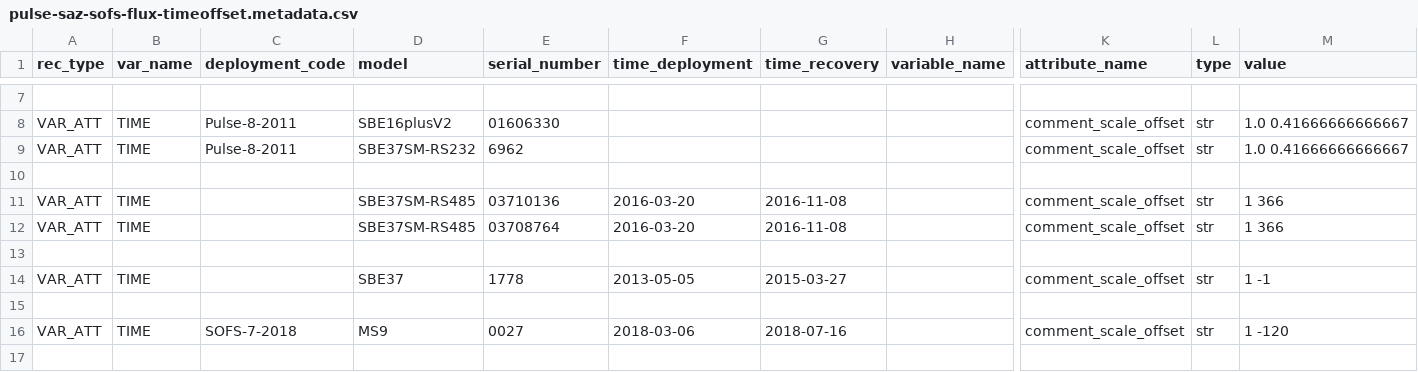
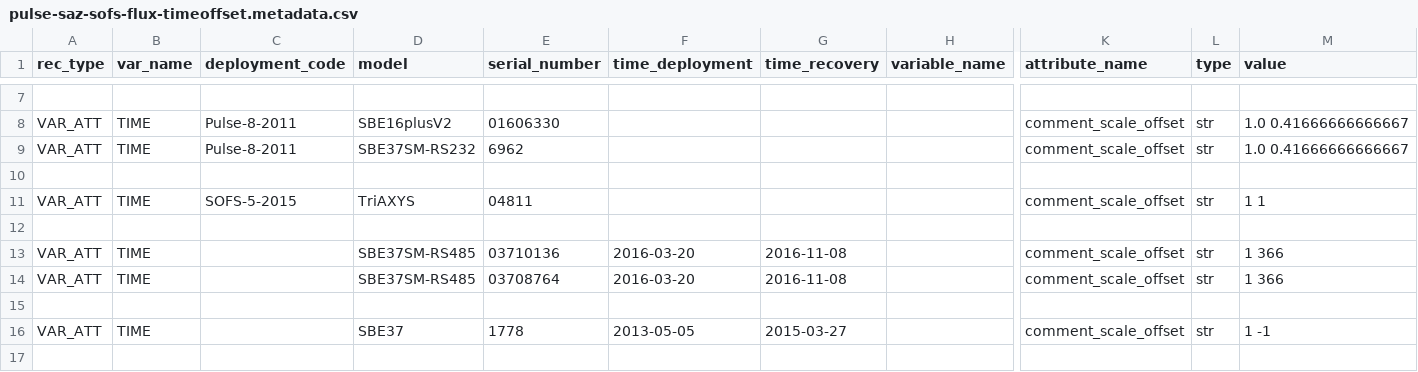
Before and after one commit to petejan/imos-tools, a CSV file: metadata/pulse-saz-sofs-flux-timeoffset.metadata.csv, drawn as a sheet; only a part is shown, gaps mark what is left out; the shorter side is filled out with more unchanged rows; rows hold the shown columns only; the diff names each change by its address in the sheet, - before the commit and + after, or states it on an @@ line.

```diff
--- a/metadata/pulse-saz-sofs-flux-timeoffset.metadata.csv
+++ b/metadata/pulse-saz-sofs-flux-timeoffset.metadata.csv
+row 11: VAR_ATT | TIME | SOFS-5-2015 | TriAXYS | 04811 |  |  |  | comment_scale_offset | str | 1 1
+row 12: (empty)
```
Also changed, not shown: metadata/variable.metadata.csv, 4 other files.
